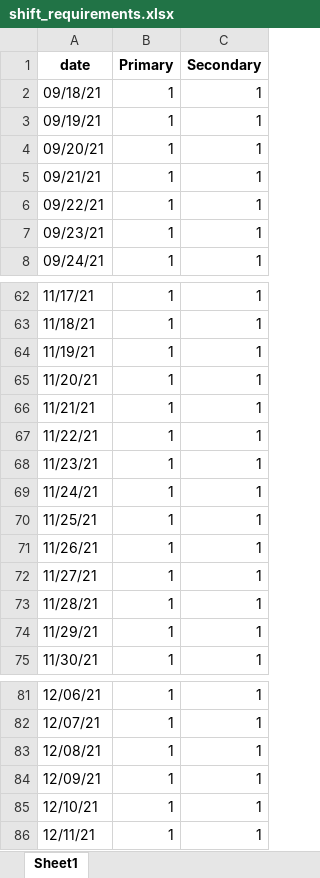
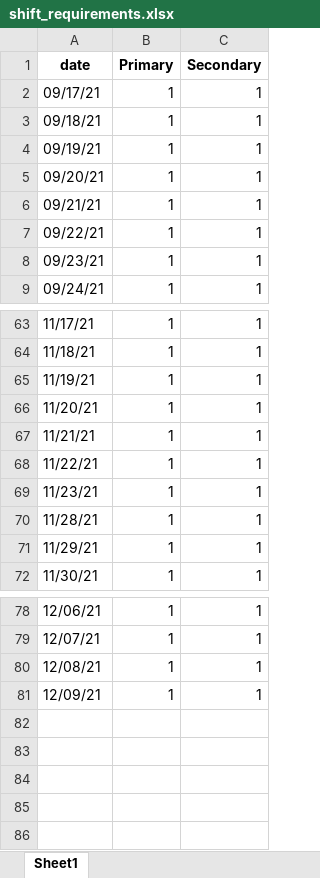
Before and after one commit to WinstonChenn/schedule-finder, an Excel workbook: data/elm_autumn_2021/shift_requirements.xlsx, sheet Sheet1, drawn as a sheet; only a part is shown, gaps mark what is left out; values as stored, in another font and other column widths than the file's, no borders; removed rows and columns are numbered as before the commit, all else as after; the diff names each change by its address in the sheet, - before the commit and + after, or states it on an @@ line.

Commit message:
final version of autumn 2021 schedule

```diff
--- a/data/elm_autumn_2021/shift_requirements.xlsx (sheet Sheet1)
+++ b/data/elm_autumn_2021/shift_requirements.xlsx (sheet Sheet1)
+row 2: 09/17/21 | 1 | 1
-row 69: 11/24/21 | 1 | 1
-row 70: 11/25/21 | 1 | 1
-row 71: 11/26/21 | 1 | 1
-row 72: 11/27/21 | 1 | 1
-row 85: 12/10/21 | 1 | 1
-row 86: 12/11/21 | 1 | 1
```
Also changed, not shown: data/elm_autumn_2021/staff_requirements.xlsx, 22 other files.
